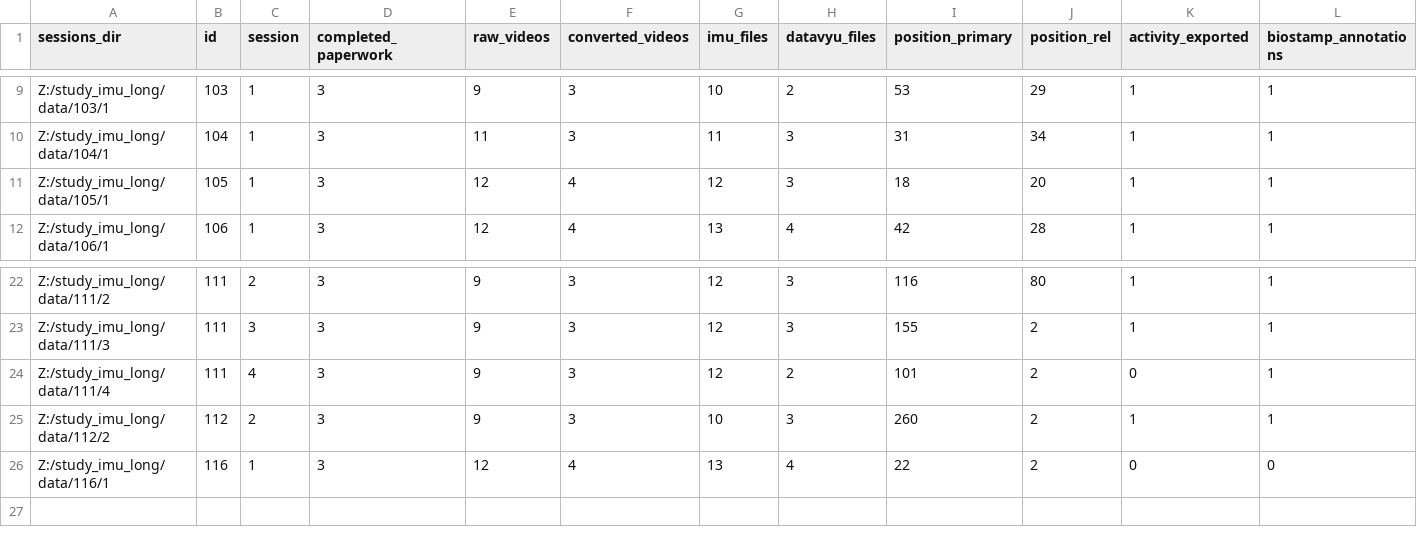
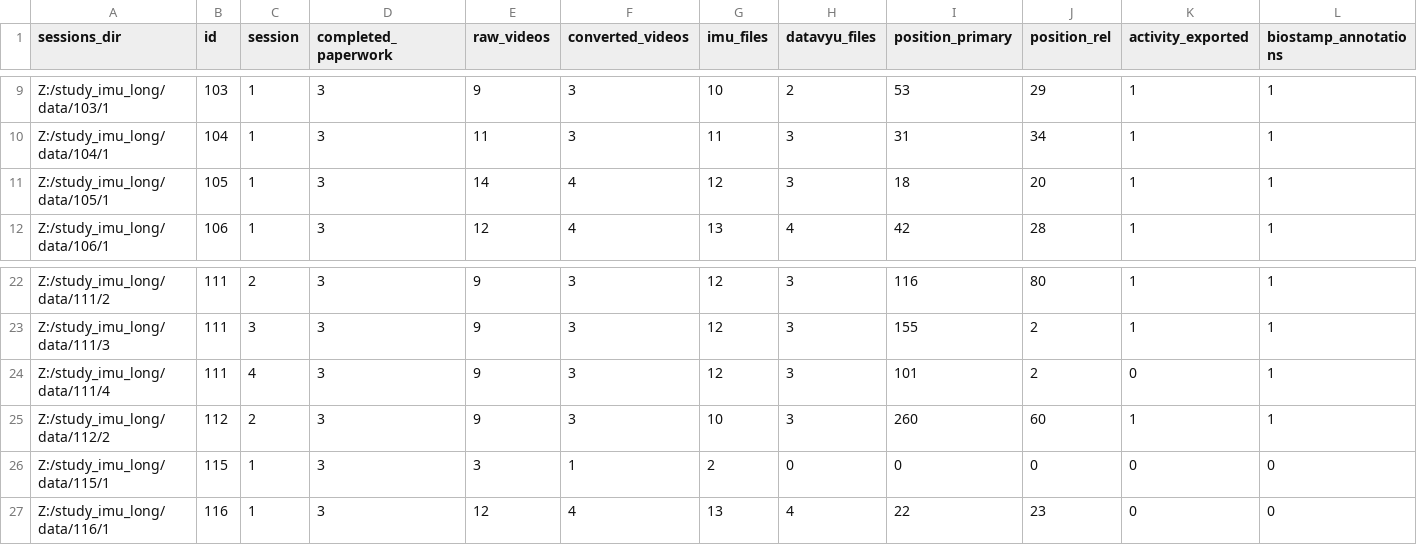
Before and after one commit to JohnFranchak/imu_long, a CSV file: project_status/project_dashboard.csv, drawn as a sheet; only a part is shown, gaps mark what is left out; addresses are those after the commit; rows hold the shown columns only; the diff names each change by its address in the sheet, - before the commit and + after, or states it on an @@ line.

Commit message:
Update project_dashboard.csv

```diff
--- a/project_status/project_dashboard.csv
+++ b/project_status/project_dashboard.csv
-E11 (raw_videos): 12
+E11 (raw_videos): 14
-H24 (datavyu_files): 2
+H24 (datavyu_files): 3
-J25 (position_rel): 2
+J25 (position_rel): 60
+row 26: Z:/study_imu_long/data/115/1 | 115 | 1 | 3 | 3 | 1 | 2 | 0 | 0 | 0 | 0 | 0
-J27 (position_rel): 2
+J27 (position_rel): 23
```
